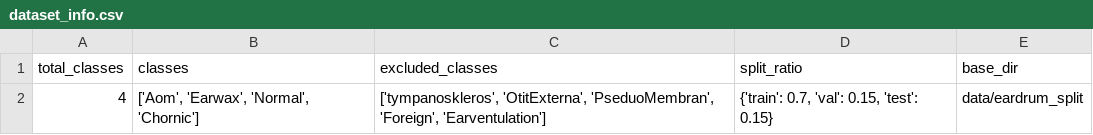
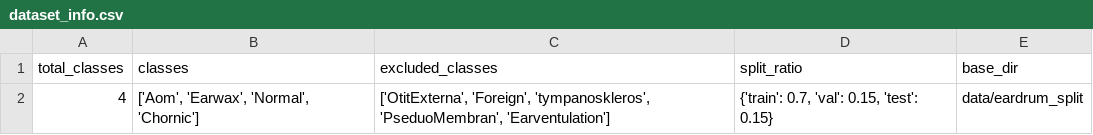
Before and after one commit to arturdvorak/eardrum-classifier, a CSV file: data/processed/dataset_info.csv, drawn as a sheet.

Commit message:
Update model training optimizations: modified README, dataset info, Dockerfile, and added notebook

```diff
--- a/data/processed/dataset_info.csv
+++ b/data/processed/dataset_info.csv
@@ -1,2 +1,2 @@
 total_classes,classes,excluded_classes,split_ratio,base_dir
-4,"['Aom', 'Earwax', 'Normal', 'Chornic']","['tympanoskleros', 'OtitExterna', 'PseduoMembran', 'Foreign', 'Earventulation']","{'train': 0.7, 'val': 0.15, 'test': 0.15}",data/eardrum_split
+4,"['Aom', 'Earwax', 'Normal', 'Chornic']","['OtitExterna', 'Foreign', 'tympanoskleros', 'PseduoMembran', 'Earventulation']","{'train': 0.7, 'val': 0.15, 'test': 0.15}",data/eardrum_split
```
Also changed, not shown: 3 other files.
